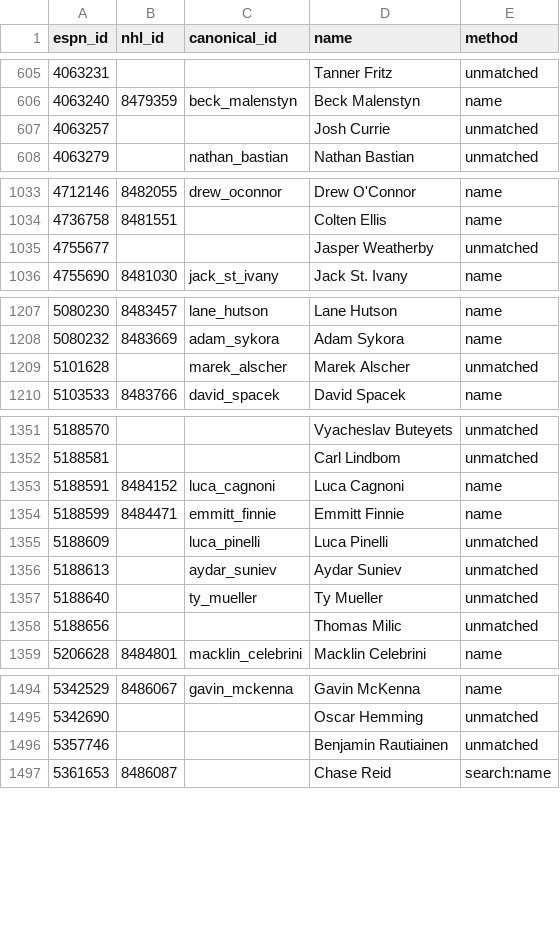
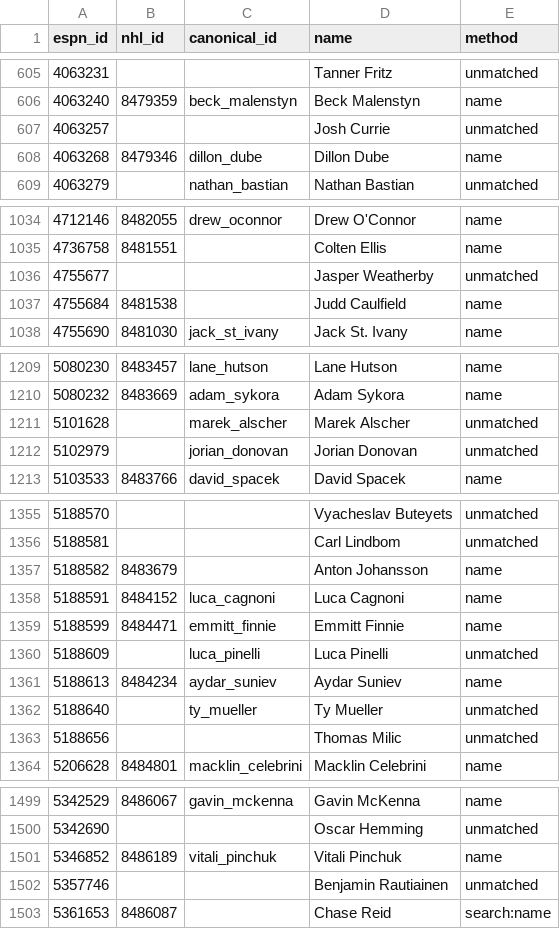
Before and after one commit to hubcad25/pool-tracker-2627, a CSV file: data/id_map.csv, drawn as a sheet; only a part is shown, gaps mark what is left out; the diff covers the shown part only.

```diff
--- a/data/id_map.csv
+++ b/data/id_map.csv
@@ -607,2 +607,3 @@ espn_id,nhl_id,canonical_id,name,method
 4063257,,,Josh Currie,unmatched
+4063268,8479346,dillon_dube,Dillon Dube,name
 4063279,,nathan_bastian,Nathan Bastian,unmatched
@@ -1035,2 +1036,3 @@ espn_id,nhl_id,canonical_id,name,method
 4755677,,,Jasper Weatherby,unmatched
+4755684,8481538,,Judd Caulfield,name
 4755690,8481030,jack_st_ivany,Jack St. Ivany,name
@@ -1209,2 +1211,3 @@ espn_id,nhl_id,canonical_id,name,method
 5101628,,marek_alscher,Marek Alscher,unmatched
+5102979,,jorian_donovan,Jorian Donovan,unmatched
 5103533,8483766,david_spacek,David Spacek,name
@@ -1352,2 +1356,3 @@ espn_id,nhl_id,canonical_id,name,method
 5188581,,,Carl Lindbom,unmatched
+5188582,8483679,,Anton Johansson,name
 5188591,8484152,luca_cagnoni,Luca Cagnoni,name
@@ -1355,3 +1360,3 @@ espn_id,nhl_id,canonical_id,name,method
 5188609,,luca_pinelli,Luca Pinelli,unmatched
-5188613,,aydar_suniev,Aydar Suniev,unmatched
+5188613,8484234,aydar_suniev,Aydar Suniev,name
 5188640,,ty_mueller,Ty Mueller,unmatched
@@ -1495,2 +1500,3 @@ espn_id,nhl_id,canonical_id,name,method
 5342690,,,Oscar Hemming,unmatched
+5346852,8486189,vitali_pinchuk,Vitali Pinchuk,name
 5357746,,,Benjamin Rautiainen,unmatched
```
Also changed, not shown: 1 added row and 2 edited cells elsewhere in this file, 5 other files.
